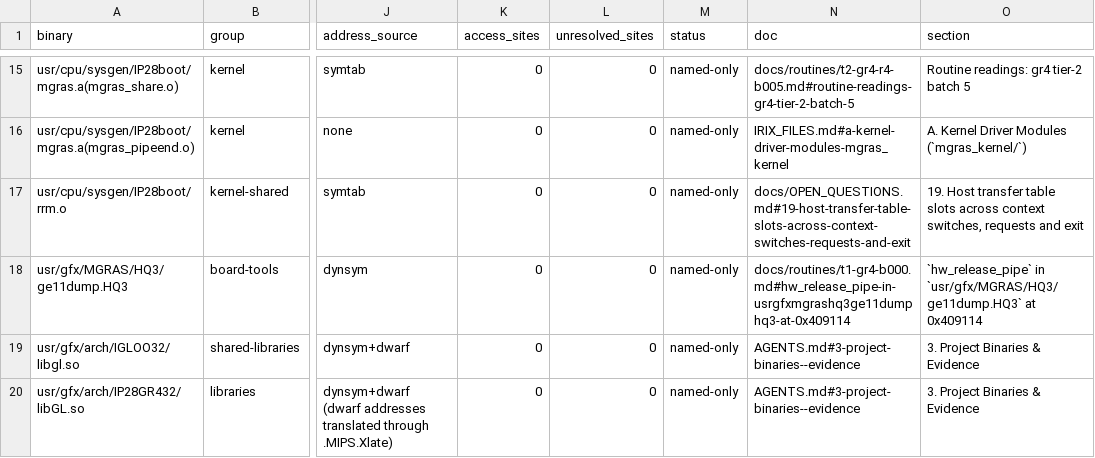
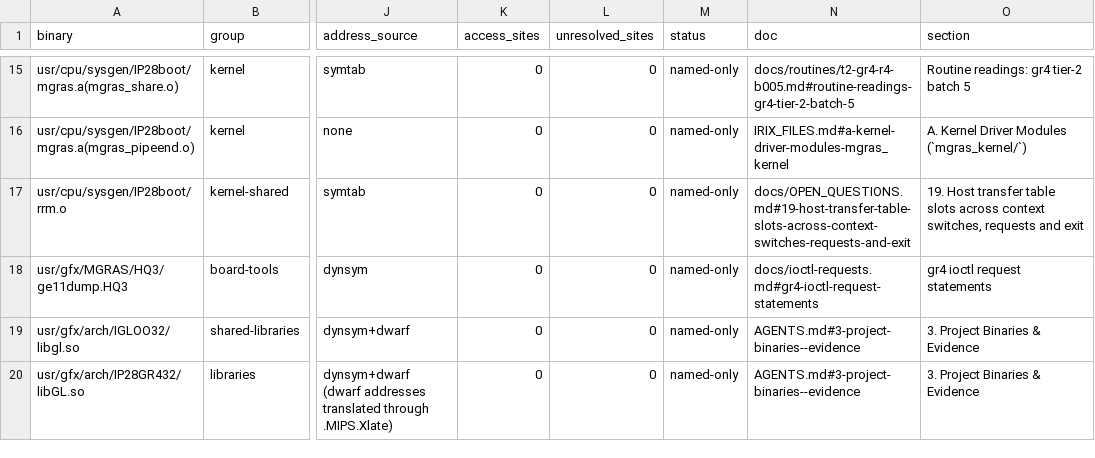
Before and after one commit to jamesbraid/gr4, a TSV file: docs/inventory/binaries.tsv, drawn as a sheet; only a part is shown, gaps mark what is left out; the diff names each change by its address in the sheet, - before the commit and + after, or states it on an @@ line.

Commit message:
docs/inventory: regenerate ioctl and token tables with the new statements
The ioctl table moves from 0 understood to 25 (one located, one
named only). The token table moves from 0 understood to 3, with the
three line tokens located. The mmio table is unchanged: its rows are
credited only from MGRAS.h and HQ3.h comments, so they need register
roles written there, which is a separate change. The functions and
binaries tables change only in the doc pointer of named-only rows that
mention a routine in the new statement files. Understood counts there
stay at 324.

```diff
--- a/docs/inventory/binaries.tsv
+++ b/docs/inventory/binaries.tsv
-N18 (doc): docs/routines/t1-gr4-b000.md#hw_release_pipe-in-usrgfxmgrashq3ge11dumphq3-at-0x409114
+N18 (doc): docs/ioctl-requests.md#gr4-ioctl-request-statements
-O18 (section): `hw_release_pipe` in `usr/gfx/MGRAS/HQ3/ge11dump.HQ3` at 0x409114
+O18 (section): gr4 ioctl request statements
```
Also changed, not shown: docs/inventory/ioctls.tsv, docs/inventory/summary.tsv, 2 other files.
